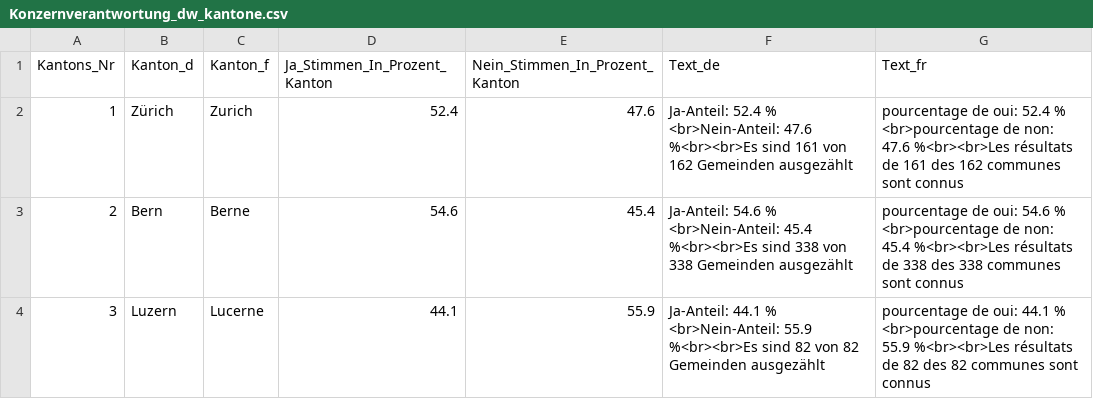
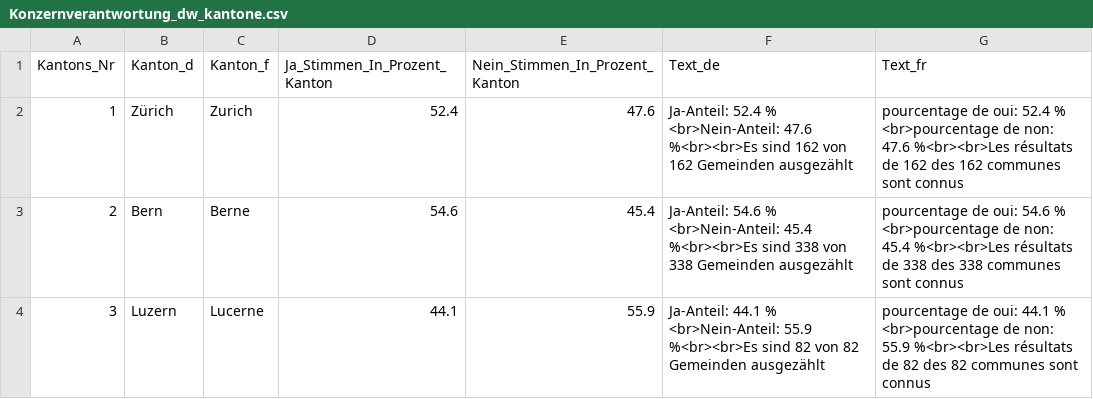
Before and after one commit to awp-finanznachrichten/lena_november2020, a CSV file: Output/Konzernverantwortung_dw_kantone.csv, drawn as a sheet; only a part is shown.

```diff
--- a/Output/Konzernverantwortung_dw_kantone.csv
+++ b/Output/Konzernverantwortung_dw_kantone.csv
@@ -1,3 +1,3 @@
 "Kantons_Nr","Kanton_d","Kanton_f","Ja_Stimmen_In_Prozent_Kanton","Nein_Stimmen_In_Prozent_Kanton","Text_de","Text_fr"
-1,"Zürich","Zurich",52.4,47.6,"Ja-Anteil: 52.4 % <br>Nein-Anteil: 47.6 %<br><br>Es sind 161 von 162 Gemeinden ausgezählt","pourcentage de oui: 52.4 % <br>pourcentage de non: 47.6 %<br><br>Les résultats de 161 des 162 communes sont connus"
+1,"Zürich","Zurich",52.4,47.6,"Ja-Anteil: 52.4 % <br>Nein-Anteil: 47.6 %<br><br>Es sind 162 von 162 Gemeinden ausgezählt","pourcentage de oui: 52.4 % <br>pourcentage de non: 47.6 %<br><br>Les résultats de 162 des 162 communes sont connus"
 2,"Bern","Berne",54.6,45.4,"Ja-Anteil: 54.6 % <br>Nein-Anteil: 45.4 %<br><br>Es sind 338 von 338 Gemeinden ausgezählt","pourcentage de oui: 54.6 % <br>pourcentage de non: 45.4 %<br><br>Les résultats de 338 des 338 communes sont connus"
```
Also changed, not shown: Output/Konzernverantwortung_dw.csv, Output/Kriegsgeschaefte_dw_kantone.csv, 2 other files.
